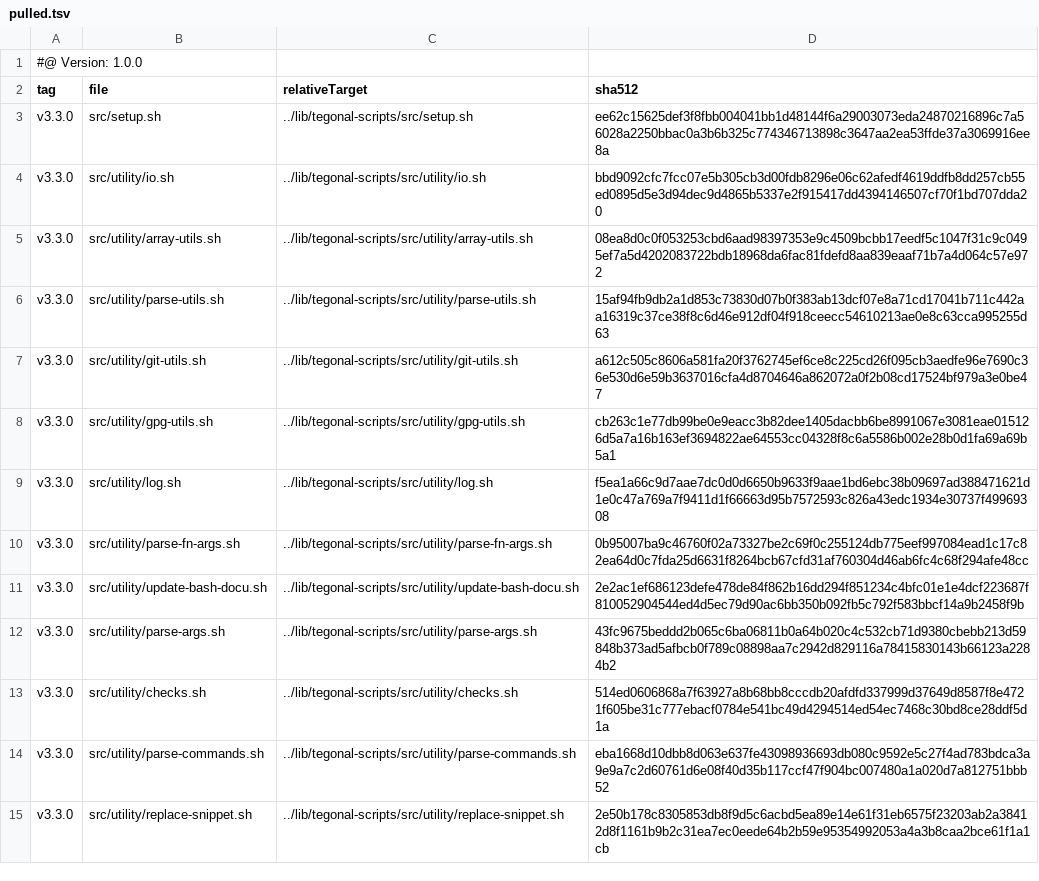
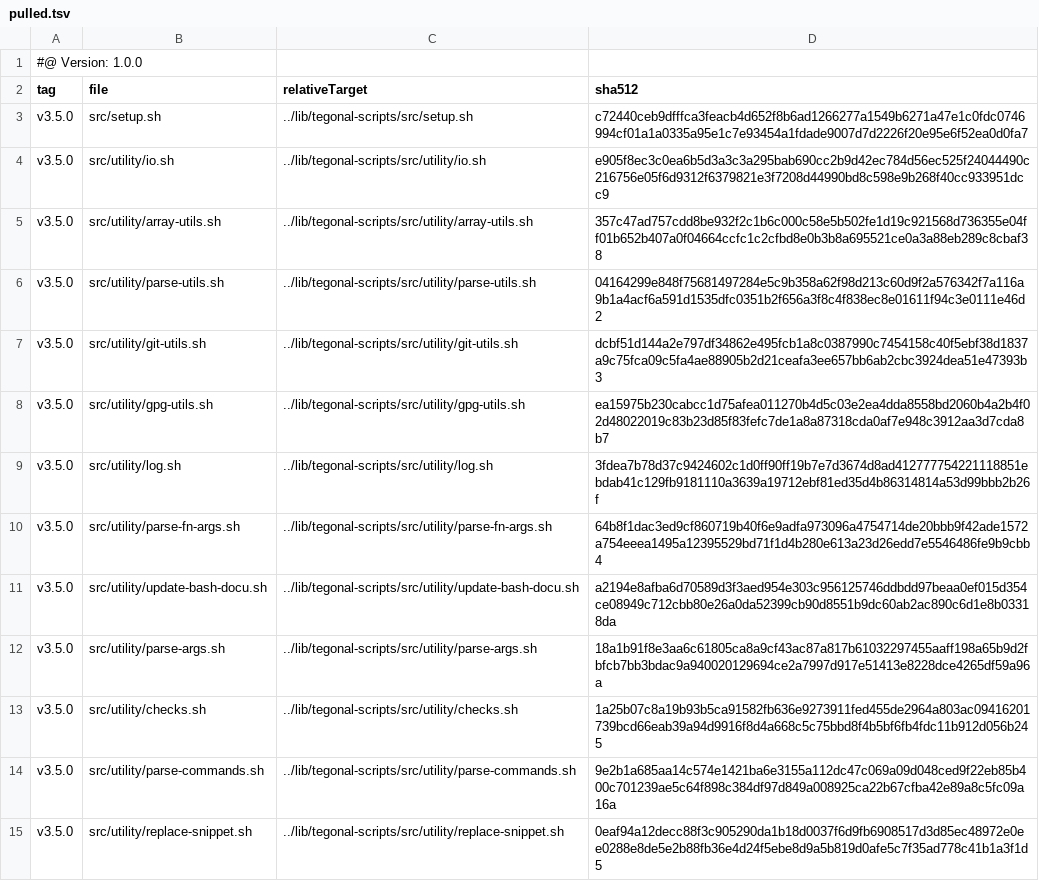
Before and after one commit to tegonal/gt, a TSV file: .gt/remotes/tegonal-scripts/pulled.tsv, drawn as a sheet; only a part is shown; the diff covers the shown part only.

Commit message:
update tegonal-scripts to v3.5.0

```diff
--- a/.gt/remotes/tegonal-scripts/pulled.tsv
+++ b/.gt/remotes/tegonal-scripts/pulled.tsv
@@ -2,14 +2,14 @@
 tag	file	relativeTarget	sha512
-v3.3.0	src/setup.sh	../lib/tegonal-scripts/src/setup.sh	ee62c15625def3f8fbb004041bb1d48144f6a29003073eda24870216896c7a56028a2250bbac0a3b6b325c774346713898c3647aa2ea53ffde37a3069916ee8a
-v3.3.0	src/utility/io.sh	../lib/tegonal-scripts/src/utility/io.sh	bbd9092cfc7fcc07e5b305cb3d00fdb8296e06c62afedf4619ddfb8dd257cb55ed0895d5e3d94dec9d4865b5337e2f915417dd4394146507cf70f1bd707dda20
-v3.3.0	src/utility/array-utils.sh	../lib/tegonal-scripts/src/utility/array-utils.sh	08ea8d0c0f053253cbd6aad98397353e9c4509bcbb17eedf5c1047f31c9c0495ef7a5d4202083722bdb18968da6fac81fdefd8aa839eaaf71b7a4d064c57e972
-v3.3.0	src/utility/parse-utils.sh	../lib/tegonal-scripts/src/utility/parse-utils.sh	15af94fb9db2a1d853c73830d07b0f383ab13dcf07e8a71cd17041b711c442aa16319c37ce38f8c6d46e912df04f918ceecc54610213ae0e8c63cca995255d63
-v3.3.0	src/utility/git-utils.sh	../lib/tegonal-scripts/src/utility/git-utils.sh	a612c505c8606a581fa20f3762745ef6ce8c225cd26f095cb3aedfe96e7690c36e530d6e59b3637016cfa4d8704646a862072a0f2b08cd17524bf979a3e0be47
-v3.3.0	src/utility/gpg-utils.sh	../lib/tegonal-scripts/src/utility/gpg-utils.sh	cb263c1e77db99be0e9eacc3b82dee1405dacbb6be8991067e3081eae015126d5a7a16b163ef3694822ae64553cc04328f8c6a5586b002e28b0d1fa69a69b5a1
-v3.3.0	src/utility/log.sh	../lib/tegonal-scripts/src/utility/log.sh	f5ea1a66c9d7aae7dc0d0d6650b9633f9aae1bd6ebc38b09697ad388471621d1e0c47a769a7f9411d1f66663d95b7572593c826a43edc1934e30737f49969308
-v3.3.0	src/utility/parse-fn-args.sh	../lib/tegonal-scripts/src/utility/parse-fn-args.sh	0b95007ba9c46760f02a73327be2c69f0c255124db775eef997084ead1c17c82ea64d0c7fda25d6631f8264bcb67cfd31af760304d46ab6fc4c68f294afe48cc
-v3.3.0	src/utility/update-bash-docu.sh	../lib/tegonal-scripts/src/utility/update-bash-docu.sh	2e2ac1ef686123defe478de84f862b16dd294f851234c4bfc01e1e4dcf223687f810052904544ed4d5ec79d90ac6bb350b092fb5c792f583bbcf14a9b2458f9b
-v3.3.0	src/utility/parse-args.sh	../lib/tegonal-scripts/src/utility/parse-args.sh	43fc9675beddd2b065c6ba06811b0a64b020c4c532cb71d9380cbebb213d59848b373ad5afbcb0f789c08898aa7c2942d829116a78415830143b66123a2284b2
-v3.3.0	src/utility/checks.sh	../lib/tegonal-scripts/src/utility/checks.sh	514ed0606868a7f63927a8b68bb8cccdb20afdfd337999d37649d8587f8e4721f605be31c777ebacf0784e541bc49d4294514ed54ec7468c30bd8ce28ddf5d1a
-v3.3.0	src/utility/parse-commands.sh	../lib/tegonal-scripts/src/utility/parse-commands.sh	eba1668d10dbb8d063e637fe43098936693db080c9592e5c27f4ad783bdca3a9e9a7c2d60761d6e08f40d35b117ccf47f904bc007480a1a020d7a812751bbb52
-v3.3.0	src/utility/replace-snippet.sh	../lib/tegonal-scripts/src/utility/replace-snippet.sh	2e50b178c8305853db8f9d5c6acbd5ea89e14e61f31eb6575f23203ab2a38412d8f1161b9b2c31ea7ec0eede64b2b59e95354992053a4a3b8caa2bce61f1a1cb
+v3.5.0	src/setup.sh	../lib/tegonal-scripts/src/setup.sh	c72440ceb9dfffca3feacb4d652f8b6ad1266277a1549b6271a47e1c0fdc0746994cf01a1a0335a95e1c7e93454a1fdade9007d7d2226f20e95e6f52ea0d0fa7
+v3.5.0	src/utility/io.sh	../lib/tegonal-scripts/src/utility/io.sh	e905f8ec3c0ea6b5d3a3c3a295bab690cc2b9d42ec784d56ec525f24044490c216756e05f6d9312f6379821e3f7208d44990bd8c598e9b268f40cc933951dcc9
+v3.5.0	src/utility/array-utils.sh	../lib/tegonal-scripts/src/utility/array-utils.sh	357c47ad757cdd8be932f2c1b6c000c58e5b502fe1d19c921568d736355e04ff01b652b407a0f04664ccfc1c2cfbd8e0b3b8a695521ce0a3a88eb289c8cbaf38
+v3.5.0	src/utility/parse-utils.sh	../lib/tegonal-scripts/src/utility/parse-utils.sh	04164299e848f75681497284e5c9b358a62f98d213c60d9f2a576342f7a116a9b1a4acf6a591d1535dfc0351b2f656a3f8c4f838ec8e01611f94c3e0111e46d2
+v3.5.0	src/utility/git-utils.sh	../lib/tegonal-scripts/src/utility/git-utils.sh	dcbf51d144a2e797df34862e495fcb1a8c0387990c7454158c40f5ebf38d1837a9c75fca09c5fa4ae88905b2d21ceafa3ee657bb6ab2cbc3924dea51e47393b3
+v3.5.0	src/utility/gpg-utils.sh	../lib/tegonal-scripts/src/utility/gpg-utils.sh	ea15975b230cabcc1d75afea011270b4d5c03e2ea4dda8558bd2060b4a2b4f02d48022019c83b23d85f83fefc7de1a8a87318cda0af7e948c3912aa3d7cda8b7
+v3.5.0	src/utility/log.sh	../lib/tegonal-scripts/src/utility/log.sh	3fdea7b78d37c9424602c1d0ff90ff19b7e7d3674d8ad412777754221118851ebdab41c129fb9181110a3639a19712ebf81ed35d4b86314814a53d99bbb2b26f
+v3.5.0	src/utility/parse-fn-args.sh	../lib/tegonal-scripts/src/utility/parse-fn-args.sh	64b8f1dac3ed9cf860719b40f6e9adfa973096a4754714de20bbb9f42ade1572a754eeea1495a12395529bd71f1d4b280e613a23d26edd7e5546486fe9b9cbb4
+v3.5.0	src/utility/update-bash-docu.sh	../lib/tegonal-scripts/src/utility/update-bash-docu.sh	a2194e8afba6d70589d3f3aed954e303c956125746ddbdd97beaa0ef015d354ce08949c712cbb80e26a0da52399cb90d8551b9dc60ab2ac890c6d1e8b03318da
+v3.5.0	src/utility/parse-args.sh	../lib/tegonal-scripts/src/utility/parse-args.sh	18a1b91f8e3aa6c61805ca8a9cf43ac87a817b61032297455aaff198a65b9d2fbfcb7bb3bdac9a940020129694ce2a7997d917e51413e8228dce4265df59a96a
+v3.5.0	src/utility/checks.sh	../lib/tegonal-scripts/src/utility/checks.sh	1a25b07c8a19b93b5ca91582fb636e9273911fed455de2964a803ac09416201739bcd66eab39a94d9916f8d4a668c5c75bbd8f4b5bf6fb4fdc11b912d056b245
+v3.5.0	src/utility/parse-commands.sh	../lib/tegonal-scripts/src/utility/parse-commands.sh	9e2b1a685aa14c574e1421ba6e3155a112dc47c069a09d048ced9f22eb85b400c701239ae5c64f898c384df97d849a008925ca22b67cfba42e89a8c5fc09a16a
+v3.5.0	src/utility/replace-snippet.sh	../lib/tegonal-scripts/src/utility/replace-snippet.sh	0eaf94a12decc88f3c905290da1b18d0037f6d9fb6908517d3d85ec48972e0ee0288e8de5e2b88fb36e4d24f5ebe8d9a5b819d0afe5c7f35ad778c41b1a3f1d5
```
Also changed, not shown: 44 edited cells elsewhere in this file, 35 other files.
